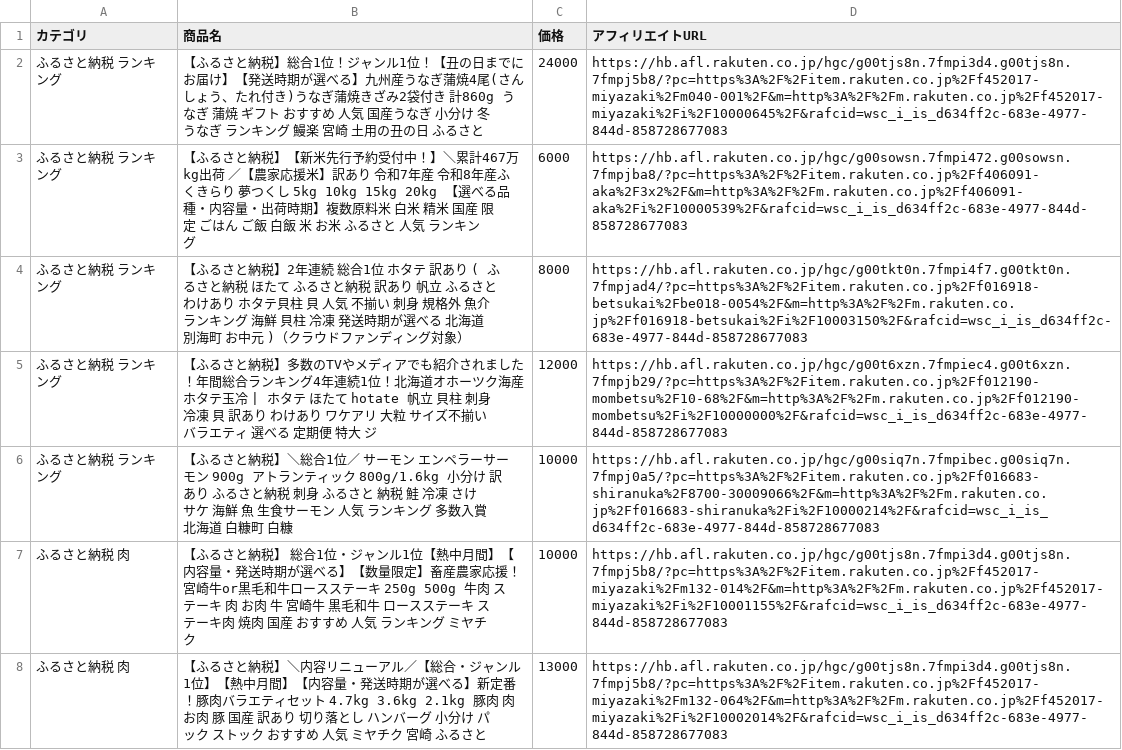
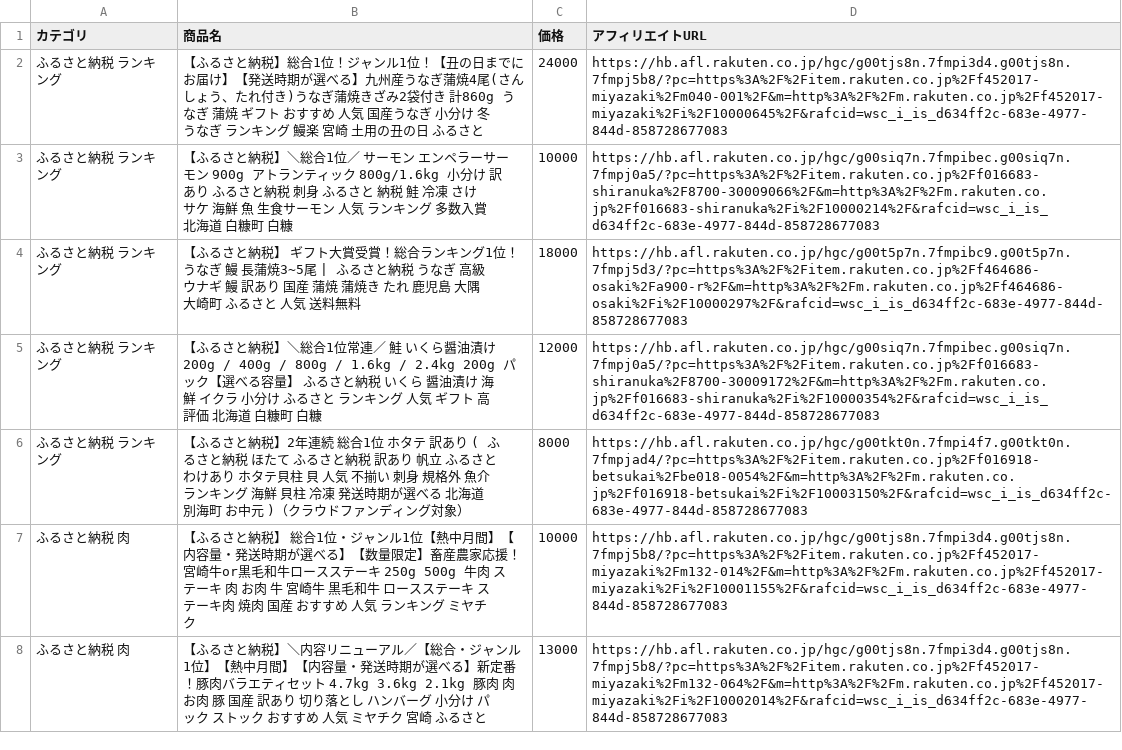
Before and after one commit to nrh44702-cell/rakuten-scraper, a CSV file: affiliate_products.csv, drawn as a sheet; only a part is shown; the diff covers the shown part only.

```diff
--- a/affiliate_products.csv
+++ b/affiliate_products.csv
@@ -2,6 +2,6 @@
 ふるさと納税 ランキング,【ふるさと納税】総合1位！ジャンル1位！【丑の日までにお届け】【発送時期が選べる】九州産うなぎ蒲焼4尾(さんしょう、たれ付き)うなぎ蒲焼きざみ2袋付き 計860g うなぎ 蒲焼 ギフト おすすめ 人気 国産うなぎ 小分け 冬うなぎ ランキング 鰻楽 宮崎 土用の丑の日 ふるさと,24000,https://hb.afl.rakuten.co.jp/hgc/g00tjs8n.7fmpi3d4.g00tjs8n.7fmpj5b8/?pc=https%3A%2F%2Fitem.rakuten.co.jp%2Ff452017-miyazaki%2Fm040-001%2F&m=http%3A%2F%2Fm.rakuten.co.jp%2Ff452017-miyazaki%2Fi%2F10000645%2F&rafcid=wsc_i_is_d634ff2c-683e-4977-844d-858728677083
-ふるさと納税 ランキング,【ふるさと納税】【新米先行予約受付中！】＼累計467万kg出荷 ／【農家応援米】訳あり 令和7年産 令和8年産ふくきらり 夢つくし 5kg 10kg 15kg 20kg 【選べる品種・内容量・出荷時期】複数原料米 白米 精米 国産 限定 ごはん ご飯 白飯 米 お米 ふるさと 人気 ランキング,6000,https://hb.afl.rakuten.co.jp/hgc/g00sowsn.7fmpi472.g00sowsn.7fmpjba8/?pc=https%3A%2F%2Fitem.rakuten.co.jp%2Ff406091-aka%2F3x2%2F&m=http%3A%2F%2Fm.rakuten.co.jp%2Ff406091-aka%2Fi%2F10000539%2F&rafcid=wsc_i_is_d634ff2c-683e-4977-844d-858728677083
+ふるさと納税 ランキング,【ふるさと納税】＼総合1位／ サーモン エンペラーサーモン 900g アトランティック 800g/1.6kg 小分け 訳あり ふるさと納税 刺身 ふるさと 納税 鮭 冷凍 さけ サケ 海鮮 魚 生食サーモン 人気 ランキング 多数入賞 北海道 白糠町 白糠,10000,https://hb.afl.rakuten.co.jp/hgc/g00siq7n.7fmpibec.g00siq7n.7fmpj0a5/?pc=https%3A%2F%2Fitem.rakuten.co.jp%2Ff016683-shiranuka%2F8700-30009066%2F&m=http%3A%2F%2Fm.rakuten.co.jp%2Ff016683-shiranuka%2Fi%2F10000214%2F&rafcid=wsc_i_is_d634ff2c-683e-4977-844d-858728677083
+ふるさと納税 ランキング,【ふるさと納税】 ギフト大賞受賞！総合ランキング1位！うなぎ 鰻 長蒲焼3~5尾 | ふるさと納税 うなぎ 高級 ウナギ 鰻 訳あり 国産 蒲焼 蒲焼き たれ 鹿児島 大隅 大崎町 ふるさと 人気 送料無料,18000,https://hb.afl.rakuten.co.jp/hgc/g00t5p7n.7fmpibc9.g00t5p7n.7fmpj5d3/?pc=https%3A%2F%2Fitem.rakuten.co.jp%2Ff464686-osaki%2Fa900-r%2F&m=http%3A%2F%2Fm.rakuten.co.jp%2Ff464686-osaki%2Fi%2F10000297%2F&rafcid=wsc_i_is_d634ff2c-683e-4977-844d-858728677083
+ふるさと納税 ランキング,【ふるさと納税】＼総合1位常連／ 鮭 いくら醤油漬け 200g / 400g / 800g / 1.6kg / 2.4kg 200g パック【選べる容量】 ふるさと納税 いくら 醤油漬け 海鮮 イクラ 小分け ふるさと ランキング 人気 ギフト 高評価 北海道 白糠町 白糠,12000,https://hb.afl.rakuten.co.jp/hgc/g00siq7n.7fmpibec.g00siq7n.7fmpj0a5/?pc=https%3A%2F%2Fitem.rakuten.co.jp%2Ff016683-shiranuka%2F8700-30009172%2F&m=http%3A%2F%2Fm.rakuten.co.jp%2Ff016683-shiranuka%2Fi%2F10000354%2F&rafcid=wsc_i_is_d634ff2c-683e-4977-844d-858728677083
 ふるさと納税 ランキング,【ふるさと納税】2年連続 総合1位 ホタテ 訳あり ( ふるさと納税 ほたて ふるさと納税 訳あり 帆立 ふるさと わけあり ホタテ貝柱 貝 人気 不揃い 刺身 規格外 魚介 ランキング 海鮮 貝柱 冷凍 発送時期が選べる 北海道 別海町 お中元 )（クラウドファンディング対象）,8000,https://hb.afl.rakuten.co.jp/hgc/g00tkt0n.7fmpi4f7.g00tkt0n.7fmpjad4/?pc=https%3A%2F%2Fitem.rakuten.co.jp%2Ff016918-betsukai%2Fbe018-0054%2F&m=http%3A%2F%2Fm.rakuten.co.jp%2Ff016918-betsukai%2Fi%2F10003150%2F&rafcid=wsc_i_is_d634ff2c-683e-4977-844d-858728677083
-ふるさと納税 ランキング,【ふるさと納税】多数のTVやメディアでも紹介されました！年間総合ランキング4年連続1位！北海道オホーツク海産ホタテ玉冷 | ホタテ ほたて hotate 帆立 貝柱 刺身 冷凍 貝 訳あり わけあり ワケアリ 大粒 サイズ不揃い バラエティ 選べる 定期便 特大 ジ,12000,https://hb.afl.rakuten.co.jp/hgc/g00t6xzn.7fmpiec4.g00t6xzn.7fmpjb29/?pc=https%3A%2F%2Fitem.rakuten.co.jp%2Ff012190-mombetsu%2F10-68%2F&m=http%3A%2F%2Fm.rakuten.co.jp%2Ff012190-mombetsu%2Fi%2F10000000%2F&rafcid=wsc_i_is_d634ff2c-683e-4977-844d-858728677083
-ふるさと納税 ランキング,【ふるさと納税】＼総合1位／ サーモン エンペラーサーモン 900g アトランティック 800g/1.6kg 小分け 訳あり ふるさと納税 刺身 ふるさと 納税 鮭 冷凍 さけ サケ 海鮮 魚 生食サーモン 人気 ランキング 多数入賞 北海道 白糠町 白糠,10000,https://hb.afl.rakuten.co.jp/hgc/g00siq7n.7fmpibec.g00siq7n.7fmpj0a5/?pc=https%3A%2F%2Fitem.rakuten.co.jp%2Ff016683-shiranuka%2F8700-30009066%2F&m=http%3A%2F%2Fm.rakuten.co.jp%2Ff016683-shiranuka%2Fi%2F10000214%2F&rafcid=wsc_i_is_d634ff2c-683e-4977-844d-858728677083
 ふるさと納税 肉,【ふるさと納税】 総合1位・ジャンル1位【熱中月間】【内容量・発送時期が選べる】【数量限定】畜産農家応援！宮崎牛or黒毛和牛ロースステーキ 250g 500g 牛肉 ステーキ 肉 お肉 牛 宮崎牛 黒毛和牛 ロースステーキ ステーキ肉 焼肉 国産 おすすめ 人気 ランキング ミヤチク,10000,https://hb.afl.rakuten.co.jp/hgc/g00tjs8n.7fmpi3d4.g00tjs8n.7fmpj5b8/?pc=https%3A%2F%2Fitem.rakuten.co.jp%2Ff452017-miyazaki%2Fm132-014%2F&m=http%3A%2F%2Fm.rakuten.co.jp%2Ff452017-miyazaki%2Fi%2F10001155%2F&rafcid=wsc_i_is_d634ff2c-683e-4977-844d-858728677083
```
Also changed, not shown: 10 added rows, 5 removed rows and 2 moved rows elsewhere in this file, 1 other file.
